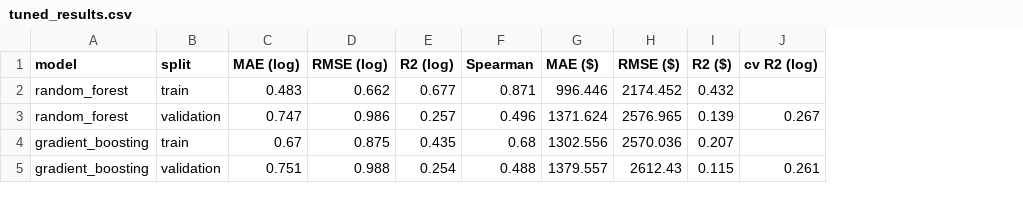
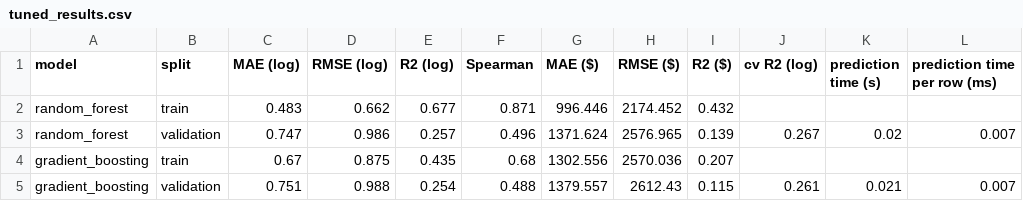
Before and after one commit to Ransommac13/mads_milestone_two, a CSV file: src/supervised/outputs/model outputs/tuned_results.csv, drawn as a sheet; the diff names each change by its address in the sheet, - before the commit and + after, or states it on an @@ line.

```diff
--- a/src/supervised/outputs/model outputs/tuned_results.csv
+++ b/src/supervised/outputs/model outputs/tuned_results.csv
+column K (prediction time (s)), rows 3-5: 0.02 |  | 0.021
+column L (prediction time per row (ms)), rows 3-5: 0.007 |  | 0.007
```
Also changed, not shown: src/supervised/outputs/model outputs/feature_set_comparison.csv, src/supervised/outputs/model outputs/random_forest_importance.csv, 8 other files.
